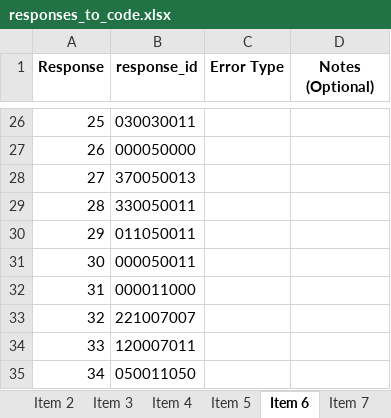
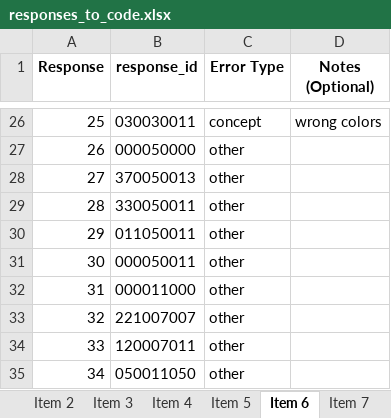
Before and after one commit to cstevenson-uva/kidsARC, an Excel workbook: data/error_coding/responses_to_code.xlsx, sheet Item 6, drawn as a sheet; only a part is shown, gaps mark what is left out; values as stored, in another font and other column widths than the file's, no borders; the diff covers the shown part only; the diff names each change by its address in the sheet, - before the commit and + after, or states it on an @@ line.

```diff
--- a/data/error_coding/responses_to_code.xlsx (sheet Item 6)
+++ b/data/error_coding/responses_to_code.xlsx (sheet Item 6)
-C26 (Error Type): (empty)
+C26 (Error Type): concept
-D26 (Notes (Optional)): (empty)
+D26 (Notes (Optional)): wrong colors
-C27:C35 (Error Type): (empty)
+C27:C35 (Error Type): other
```
Also changed, not shown: 43 edited cells elsewhere in this sheet, 1 other file.
